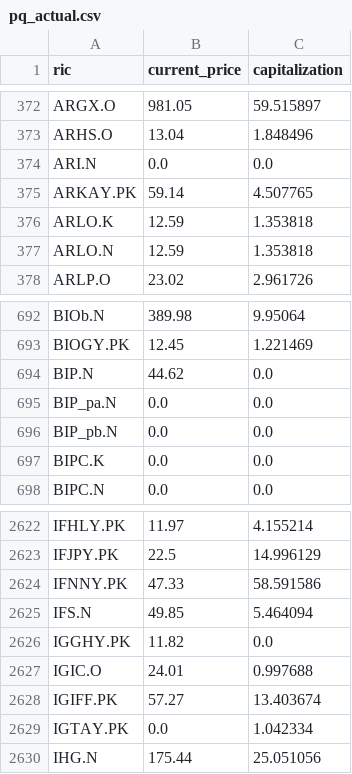
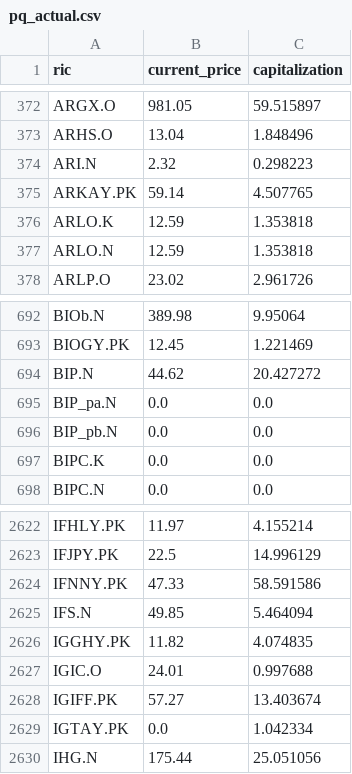
Before and after one commit to mymath3-1415926BI/Actual_test, a CSV file: pq_actual.csv, drawn as a sheet; only a part is shown, gaps mark what is left out.

Commit message:
Update pq_actual.csv

```diff
--- a/pq_actual.csv
+++ b/pq_actual.csv
@@ -373,3 +373,3 @@ ARGX.O,981.05,59.515897
 ARHS.O,13.04,1.848496
-ARI.N,0.0,0.0
+ARI.N,2.32,0.298223
 ARKAY.PK,59.14,4.507765
@@ -693,3 +693,3 @@ BIOb.N,389.98,9.95064
 BIOGY.PK,12.45,1.221469
-BIP.N,44.62,0.0
+BIP.N,44.62,20.427272
 BIP_pa.N,0.0,0.0
@@ -2625,3 +2625,3 @@ IFNNY.PK,47.33,58.591586
 IFS.N,49.85,5.464094
-IGGHY.PK,11.82,0.0
+IGGHY.PK,11.82,4.074835
 IGIC.O,24.01,0.997688
```
